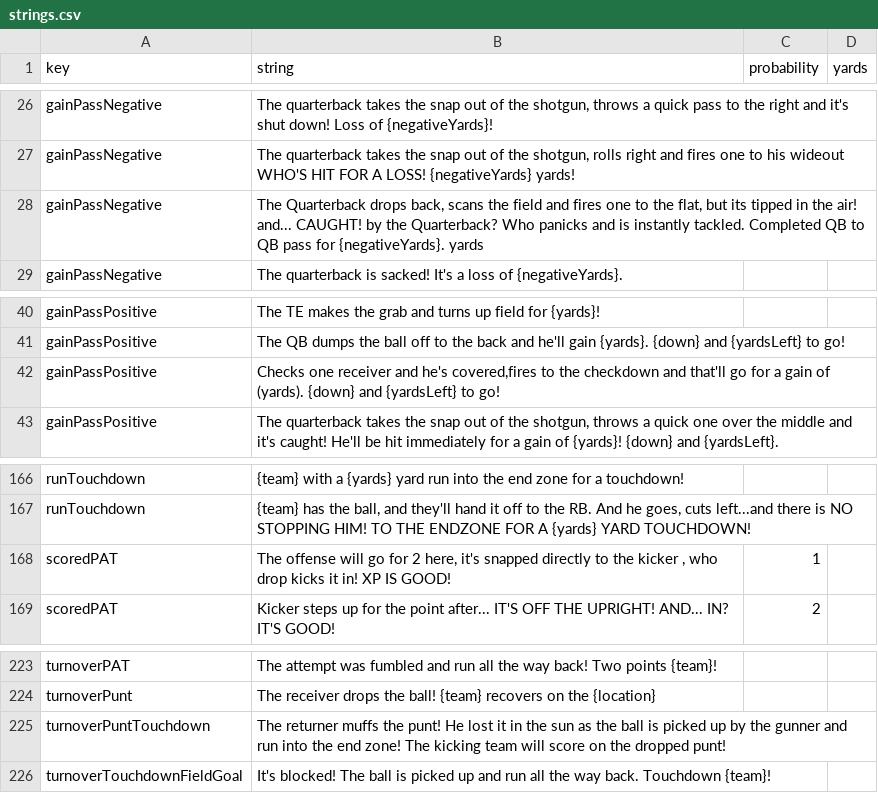
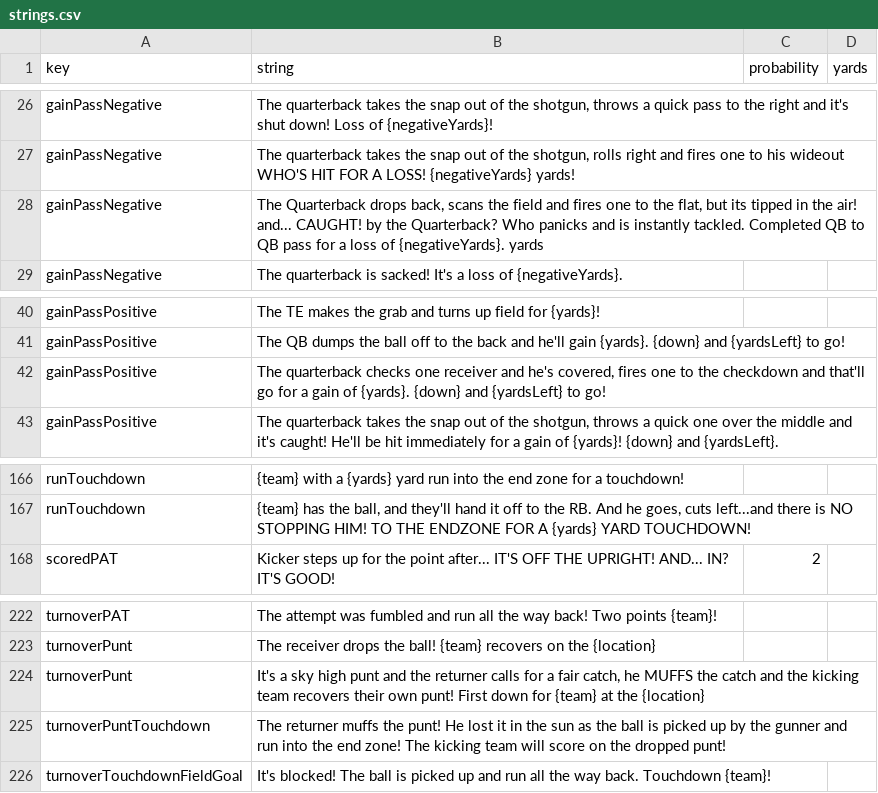
Before and after one commit to Watchful1/CFBRef, a CSV file: data/strings.csv, drawn as a sheet; only a part is shown, gaps mark what is left out.

Commit message:
Update strings

```diff
--- a/data/strings.csv
+++ b/data/strings.csv
@@ -27,3 +27,3 @@ gainPassNegative,"The quarterback takes the snap out of the shotgun, throws a qu
 gainPassNegative,"The quarterback takes the snap out of the shotgun, rolls right and fires one to his wideout WHO'S HIT FOR A LOSS! {negativeYards} yards!",,
-gainPassNegative,"The Quarterback drops back, scans the field and fires one to the flat, but its tipped in the air! and... CAUGHT! by the Quarterback? Who panicks and is instantly tackled. Completed QB to QB pass for {negativeYards}. yards",,
+gainPassNegative,"The Quarterback drops back, scans the field and fires one to the flat, but its tipped in the air! and... CAUGHT! by the Quarterback? Who panicks and is instantly tackled. Completed QB to QB pass for a loss of {negativeYards}. yards",,
 gainPassNegative,The quarterback is sacked! It's a loss of {negativeYards}.,,
@@ -41,3 +41,3 @@ gainPassPositive,The TE makes the grab and turns up field for {yards}!,,
 gainPassPositive,The QB dumps the ball off to the back and he'll gain {yards}. {down} and {yardsLeft} to go!,,
-gainPassPositive,"Checks one receiver and he's covered,fires to the checkdown and that'll go for a gain of (yards). {down} and {yardsLeft} to go!",,
+gainPassPositive,"The quarterback checks one receiver and he's covered, fires one to the checkdown and that'll go for a gain of {yards}. {down} and {yardsLeft} to go!",,
 gainPassPositive,"The quarterback takes the snap out of the shotgun, throws a quick one over the middle and it's caught! He'll be hit immediately for a gain of {yards}! {down} and {yardsLeft}.",,
@@ -167,3 +167,2 @@ runTouchdown,{team} with a {yards} yard run into the end zone for a touchdown!,,
 runTouchdown,"{team} has the ball, and they'll hand it off to the RB. And he goes, cuts left...and there is NO STOPPING HIM! TO THE ENDZONE FOR A {yards} YARD TOUCHDOWN!",,
-scoredPAT,"The offense will go for 2 here, it's snapped directly to the kicker , who drop kicks it in! XP IS GOOD!",1,
 scoredPAT,Kicker steps up for the point after... IT'S OFF THE UPRIGHT! AND... IN? IT'S GOOD!,2,
@@ -224,2 +223,3 @@ turnoverPAT,The attempt was fumbled and run all the way back! Two points {team}!
 turnoverPunt,The receiver drops the ball! {team} recovers on the {location},,
+turnoverPunt,"It's a sky high punt and the returner calls for a fair catch, he MUFFS the catch and the kicking team recovers their own punt! First down for {team} at the {location}",,
 turnoverPuntTouchdown,The returner muffs the punt! He lost it in the sun as the ball is picked up by the gunner and run into the end zone! The kicking team will score on the dropped punt!,,
```
